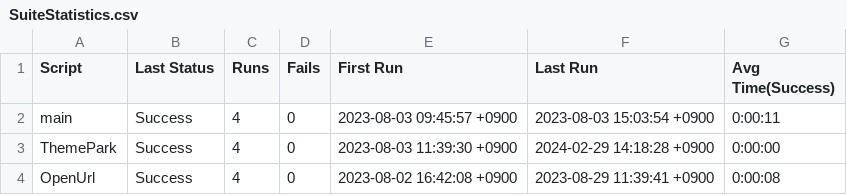
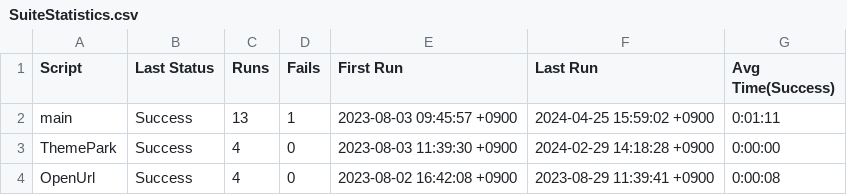
Before and after one commit to MasahiroHa/EggplantSuites, a CSV file: HotelPlanisphere.suite/Results/SuiteStatistics.csv, drawn as a sheet.

```diff
--- a/HotelPlanisphere.suite/Results/SuiteStatistics.csv
+++ b/HotelPlanisphere.suite/Results/SuiteStatistics.csv
@@ -1,3 +1,3 @@
 Script,Last Status,Runs,Fails,First Run,Last Run,Avg Time(Success)
-main,Success,4,0,2023-08-03 09:45:57 +0900,2023-08-03 15:03:54 +0900,0:00:11
+main,Success,13,1,2023-08-03 09:45:57 +0900,2024-04-25 15:59:02 +0900,0:01:11
 ThemePark,Success,4,0,2023-08-03 11:39:30 +0900,2024-02-29 14:18:28 +0900,0:00:00
```
Also changed, not shown: HotelPlanisphere.suite/Results/main/RunHistory.csv, 46 other files.
